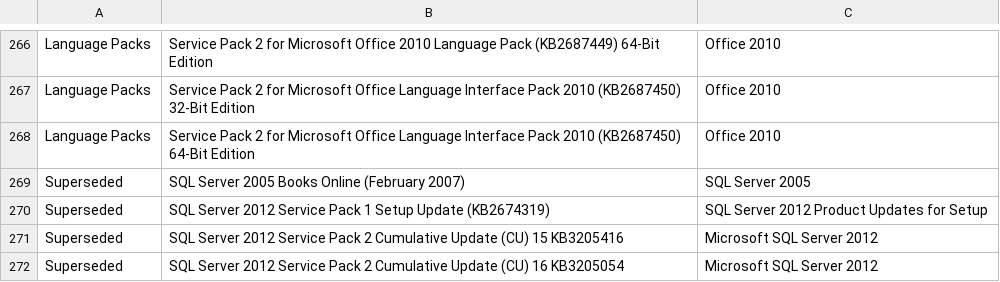
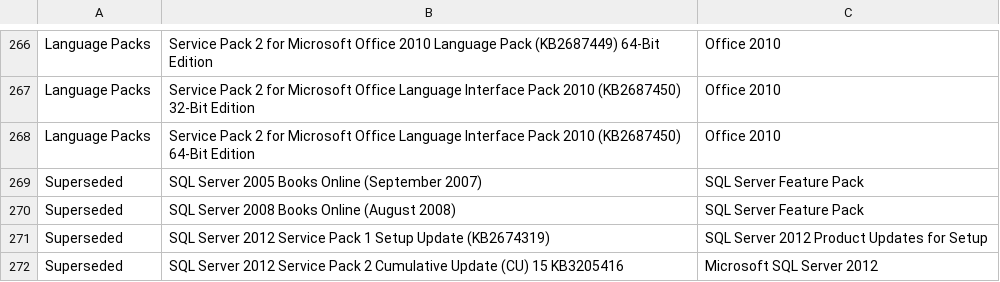
Before and after one commit to ralish/PSWsusSpringClean, a CSV file: PSWsusSpringClean.csv, drawn as a sheet; only a part is shown, gaps mark what is left out; the shorter side is filled out with more unchanged rows.

Commit message:
Add ancient SQL Server books to update catalogue

```diff
--- a/PSWsusSpringClean.csv
+++ b/PSWsusSpringClean.csv
@@ -268,3 +268,4 @@ Language Packs,Service Pack 2 for Microsoft Office Language Interface Pack 2010
 Language Packs,Service Pack 2 for Microsoft Office Language Interface Pack 2010 (KB2687450) 64-Bit Edition,Office 2010
-Superseded,SQL Server 2005 Books Online (February 2007),SQL Server 2005
+Superseded,SQL Server 2005 Books Online (September 2007),SQL Server Feature Pack
+Superseded,SQL Server 2008 Books Online (August 2008),SQL Server Feature Pack
 Superseded,SQL Server 2012 Service Pack 1 Setup Update (KB2674319),SQL Server 2012 Product Updates for Setup
```
